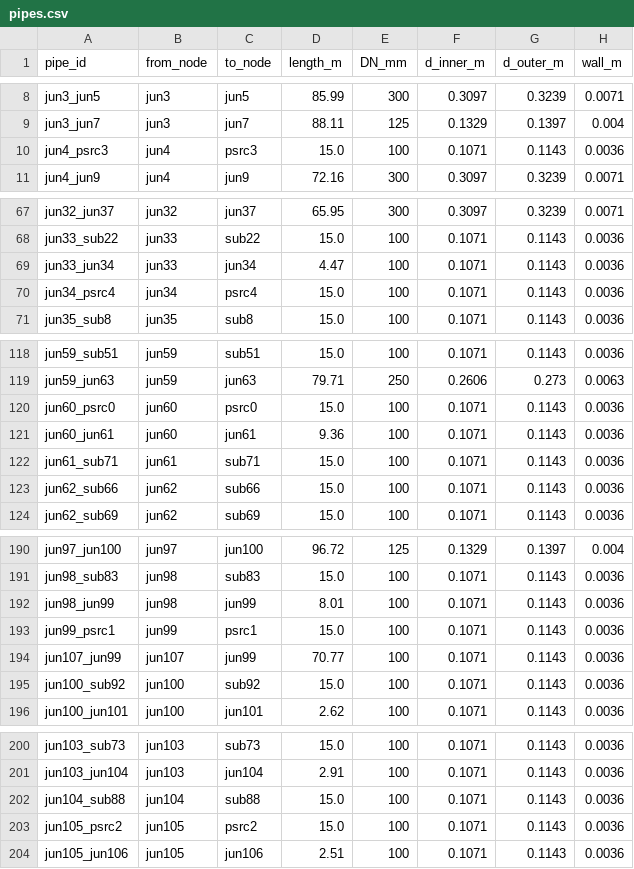
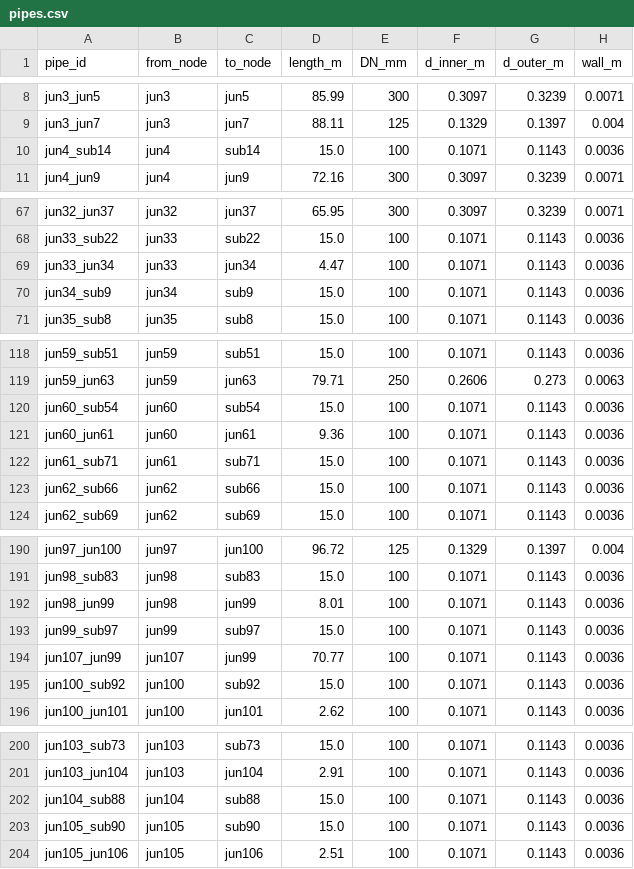
Before and after one commit to SarFerr/dhn-benchmark, a CSV file: archetypes_generation/archetypes/DHN_TG_5G_M_M_BASE/pipes.csv, drawn as a sheet; only a part is shown, gaps mark what is left out; the diff names each change by its address in the sheet, - before the commit and + after, or states it on an @@ line.

```diff
--- a/archetypes_generation/archetypes/DHN_TG_5G_M_M_BASE/pipes.csv
+++ b/archetypes_generation/archetypes/DHN_TG_5G_M_M_BASE/pipes.csv
-A10 (pipe_id): jun4_psrc3
+A10 (pipe_id): jun4_sub14
-C10 (to_node): psrc3
+C10 (to_node): sub14
-A70 (pipe_id): jun34_psrc4
+A70 (pipe_id): jun34_sub9
-C70 (to_node): psrc4
+C70 (to_node): sub9
-A120 (pipe_id): jun60_psrc0
+A120 (pipe_id): jun60_sub54
-C120 (to_node): psrc0
+C120 (to_node): sub54
-A193 (pipe_id): jun99_psrc1
+A193 (pipe_id): jun99_sub97
-C193 (to_node): psrc1
+C193 (to_node): sub97
-A203 (pipe_id): jun105_psrc2
+A203 (pipe_id): jun105_sub90
-C203 (to_node): psrc2
+C203 (to_node): sub90
```
Also changed, not shown: archetypes_generation/archetypes/DHN_TG_5G_M_M_BASE/nodes.csv, 2 other files.
